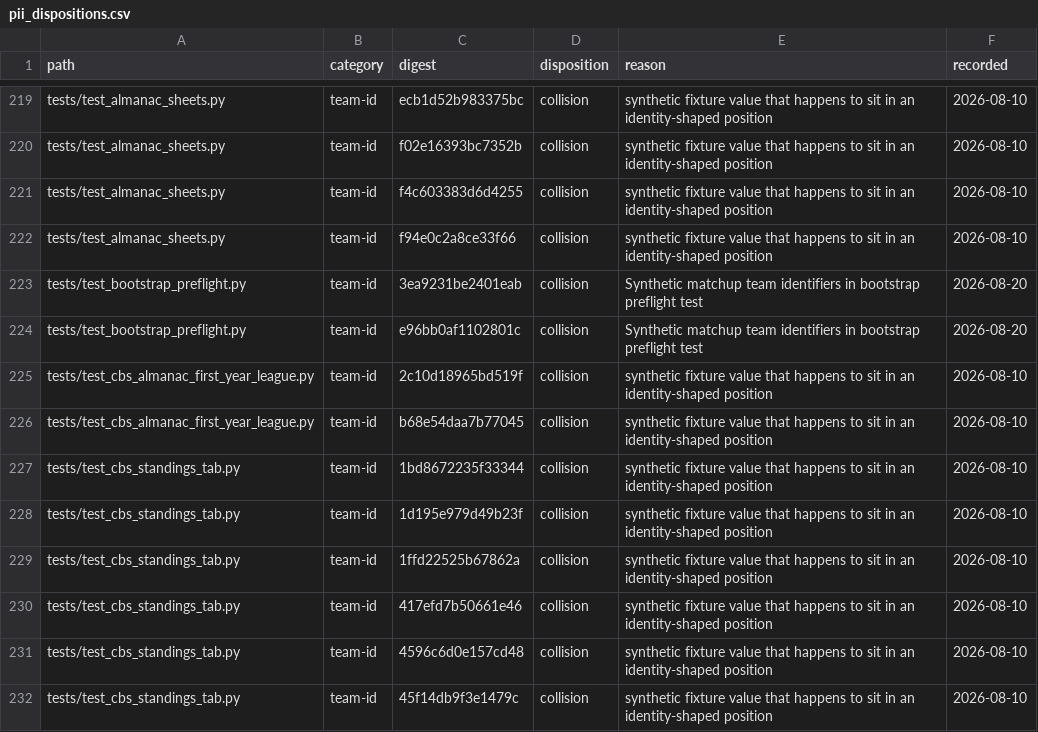
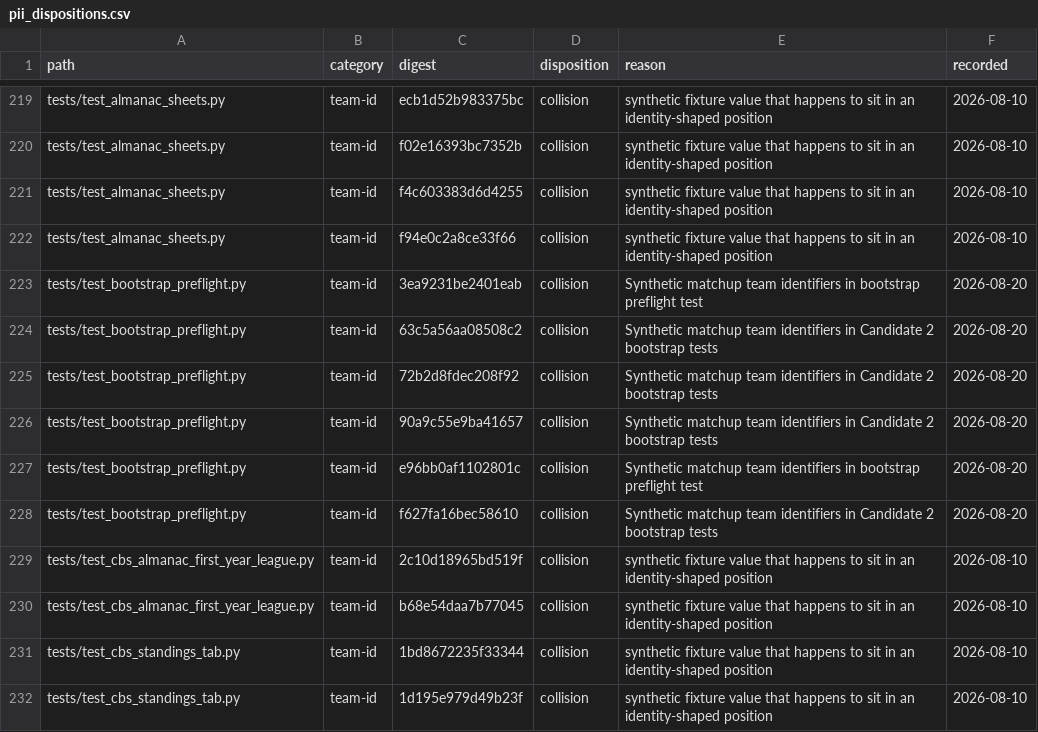
Before and after one commit to KyleDawson24/fantasy-league-almanac, a CSV file: tools/pii_dispositions.csv, drawn as a sheet; only a part is shown, gaps mark what is left out; the shorter side is filled out with more unchanged rows.

Commit message:
release: review candidate test identifiers

```diff
--- a/tools/pii_dispositions.csv
+++ b/tools/pii_dispositions.csv
@@ -223,3 +223,7 @@ tests/test_almanac_sheets.py,team-id,f94e0c2a8ce33f66,collision,synthetic fixtur
 tests/test_bootstrap_preflight.py,team-id,3ea9231be2401eab,collision,Synthetic matchup team identifiers in bootstrap preflight test,2026-08-20
+tests/test_bootstrap_preflight.py,team-id,63c5a56aa08508c2,collision,Synthetic matchup team identifiers in Candidate 2 bootstrap tests,2026-08-20
+tests/test_bootstrap_preflight.py,team-id,72b2d8fdec208f92,collision,Synthetic matchup team identifiers in Candidate 2 bootstrap tests,2026-08-20
+tests/test_bootstrap_preflight.py,team-id,90a9c55e9ba41657,collision,Synthetic matchup team identifiers in Candidate 2 bootstrap tests,2026-08-20
 tests/test_bootstrap_preflight.py,team-id,e96bb0af1102801c,collision,Synthetic matchup team identifiers in bootstrap preflight test,2026-08-20
+tests/test_bootstrap_preflight.py,team-id,f627fa16bec58610,collision,Synthetic matchup team identifiers in Candidate 2 bootstrap tests,2026-08-20
 tests/test_cbs_almanac_first_year_league.py,team-id,2c10d18965bd519f,collision,synthetic fixture value that happens to sit in an identity-shaped position,2026-08-10
```
